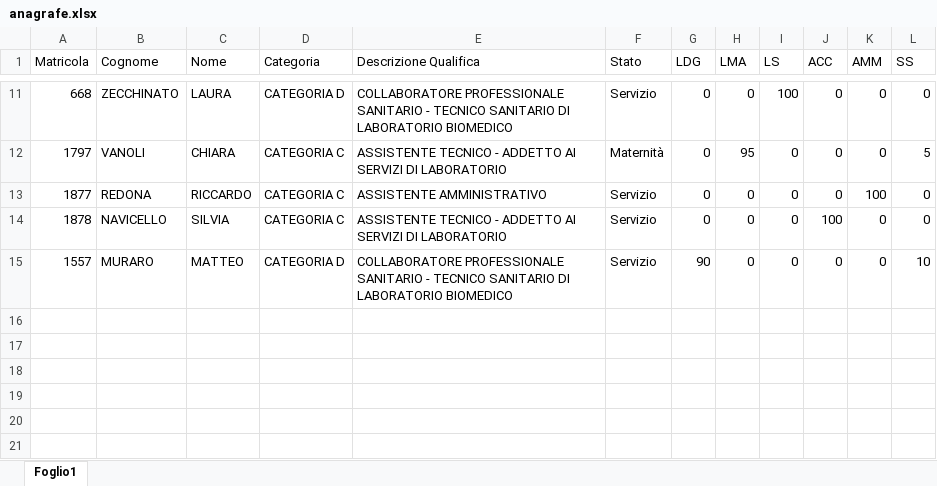
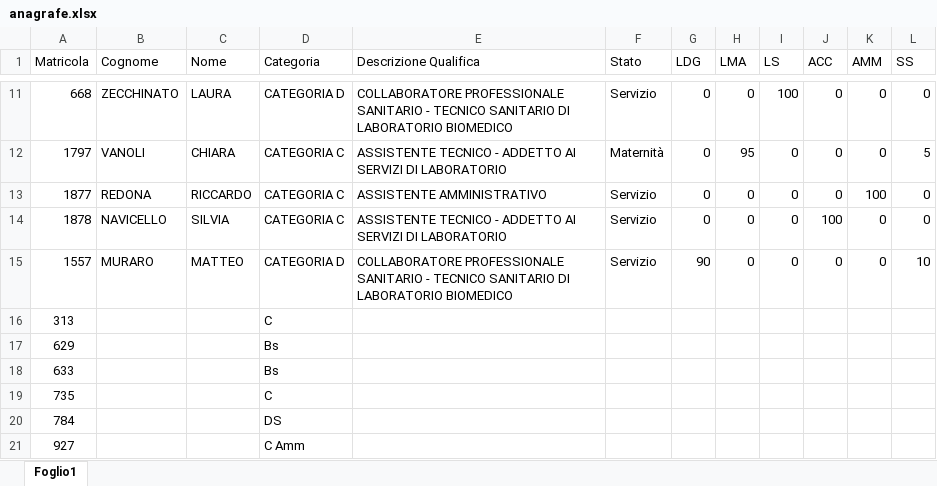
Before and after one commit to TMax66/IZSLER-COGES, an Excel workbook: PROGRAMMAZIONE/anagrafe.xlsx, sheet Foglio1, drawn as a sheet; only a part is shown, gaps mark what is left out; values as stored, in another font and other column widths than the file's, no borders; the diff names each change by its address in the sheet, - before the commit and + after, or states it on an @@ line.

```diff
--- a/PROGRAMMAZIONE/anagrafe.xlsx (sheet Foglio1)
+++ b/PROGRAMMAZIONE/anagrafe.xlsx (sheet Foglio1)
+row 16: 313 |  |  | C
+row 17: 629 |  |  | Bs
+row 18: 633 |  |  | Bs
+row 19: 735 |  |  | C
+row 20: 784 |  |  | DS
+row 21: 927 |  |  | C Amm
```
Also changed, not shown: 3 other files.
